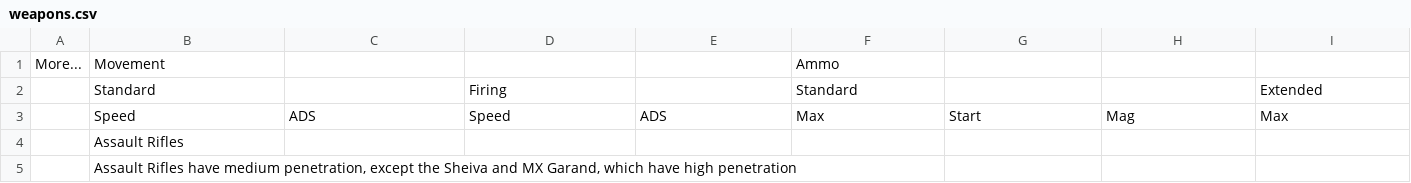
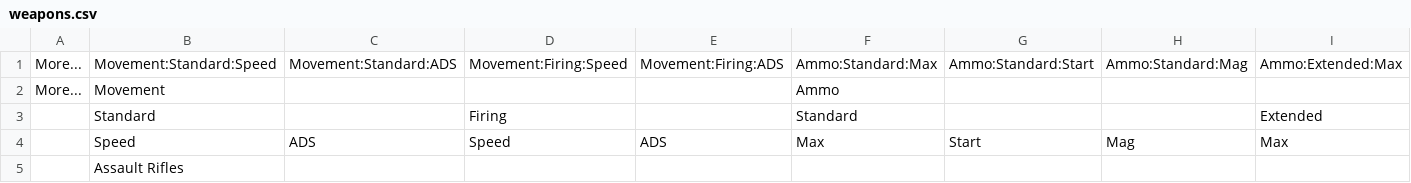
Before and after one commit to luqmaan/cod-charts, a CSV file: src/data/weapons.csv, drawn as a sheet; only a part is shown; the shorter side is filled out with more unchanged rows; rows hold the shown columns only; the diff names each change by its address in the sheet, - before the commit and + after, or states it on an @@ line.

```diff
--- a/src/data/weapons.csv
+++ b/src/data/weapons.csv
+row 1: More... | Movement:Standard:Speed | Movement:Standard:ADS | Movement:Firing:Speed | Movement:Firing:ADS | Ammo:Standard:Max | Ammo:Standard:Start | Ammo:Standard:Mag | Ammo:Extended:Max
```
Also changed, not shown: 1 other file.
